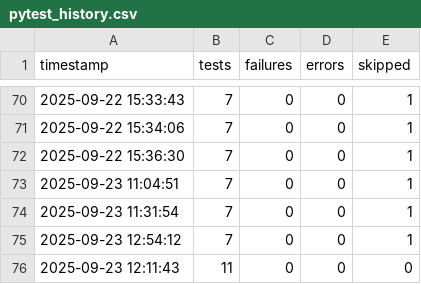
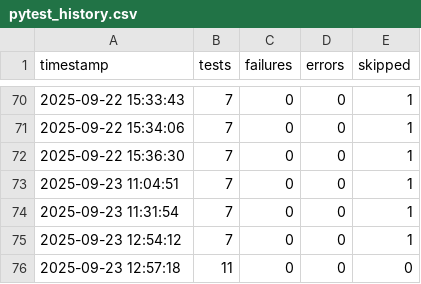
Before and after one commit to adithyanaren/unified-qa-framework, a CSV file: pytest_history.csv, drawn as a sheet; only a part is shown, gaps mark what is left out.

```diff
--- a/pytest_history.csv
+++ b/pytest_history.csv
@@ -75,2 +75,2 @@ timestamp,tests,failures,errors,skipped
 2025-09-23 12:54:12,7,0,0,1
-2025-09-23 12:11:43,11,0,0,0
+2025-09-23 12:57:18,11,0,0,0
```
Also changed, not shown: locust/results_stats.csv, locust/results_stats_history.csv, 18 other files.
